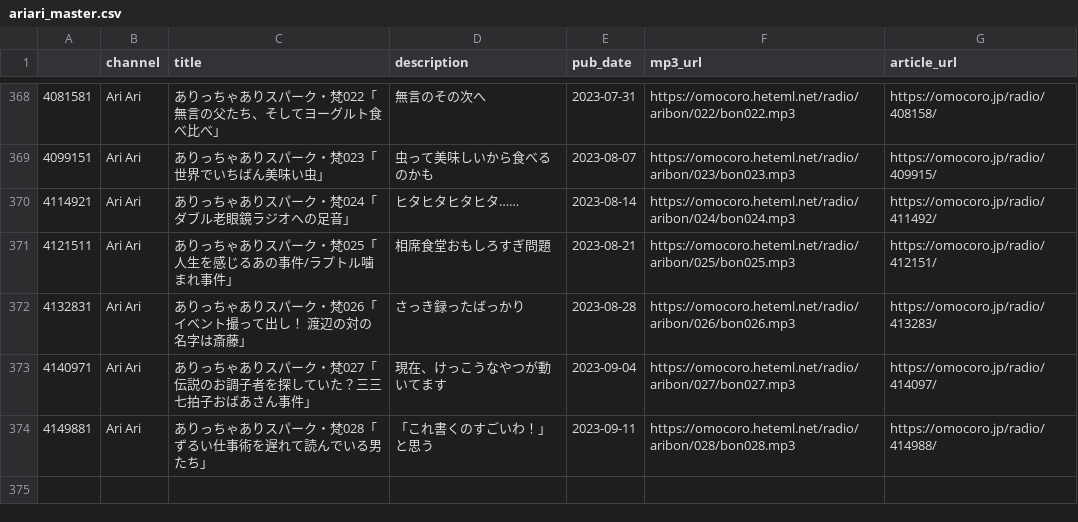
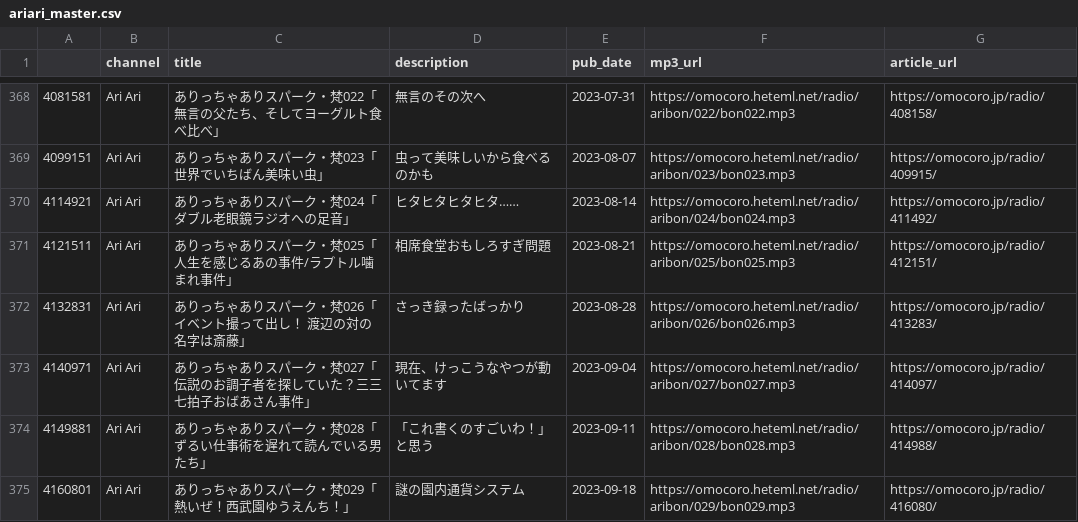
Before and after one commit to tosh1mu/omcr_radio, a CSV file: csv/ariari_master.csv, drawn as a sheet; only a part is shown, gaps mark what is left out.

```diff
--- a/csv/ariari_master.csv
+++ b/csv/ariari_master.csv
@@ -374 +374,2 @@
 4149881,Ari Ari,ありっちゃありスパーク・梵028「ずるい仕事術を遅れて読んでいる男たち」,「これ書くのすごいわ！」と思う,2023-09-11,https://omocoro.heteml.net/radio/aribon/028/bon028.mp3,https://omocoro.jp/radio/414988/
+4160801,Ari Ari,ありっちゃありスパーク・梵029「熱いぜ！西武園ゆうえんち！」,謎の園内通貨システム,2023-09-18,https://omocoro.heteml.net/radio/aribon/029/bon029.mp3,https://omocoro.jp/radio/416080/
```
Also changed, not shown: csv/mnf_master.csv, csv/now_master.csv, 5 other files.
